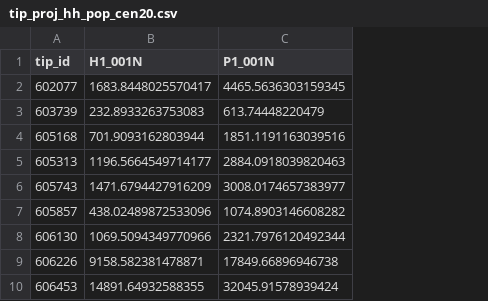
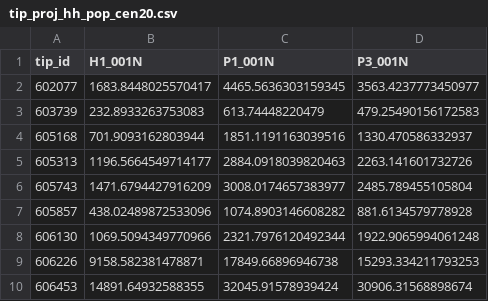
Before and after one commit to CTPSSTAFF/TIP_Demographics, a CSV file: output/tip_proj_hh_pop_cen20.csv, drawn as a sheet; only a part is shown; the diff names each change by its address in the sheet, - before the commit and + after, or states it on an @@ line.

Commit message:
add in population 18+

```diff
--- a/output/tip_proj_hh_pop_cen20.csv
+++ b/output/tip_proj_hh_pop_cen20.csv
+column D (P3_001N), rows 2-10: 3563.4237773450977 | 479.25490156172583 | 1330.470586332937 | 2263.141601732726 | 2485.789455105804 | 881.6134579778928 | 1922.9065994061248 | 15293.334211793253 | 30906.31568898674
```
